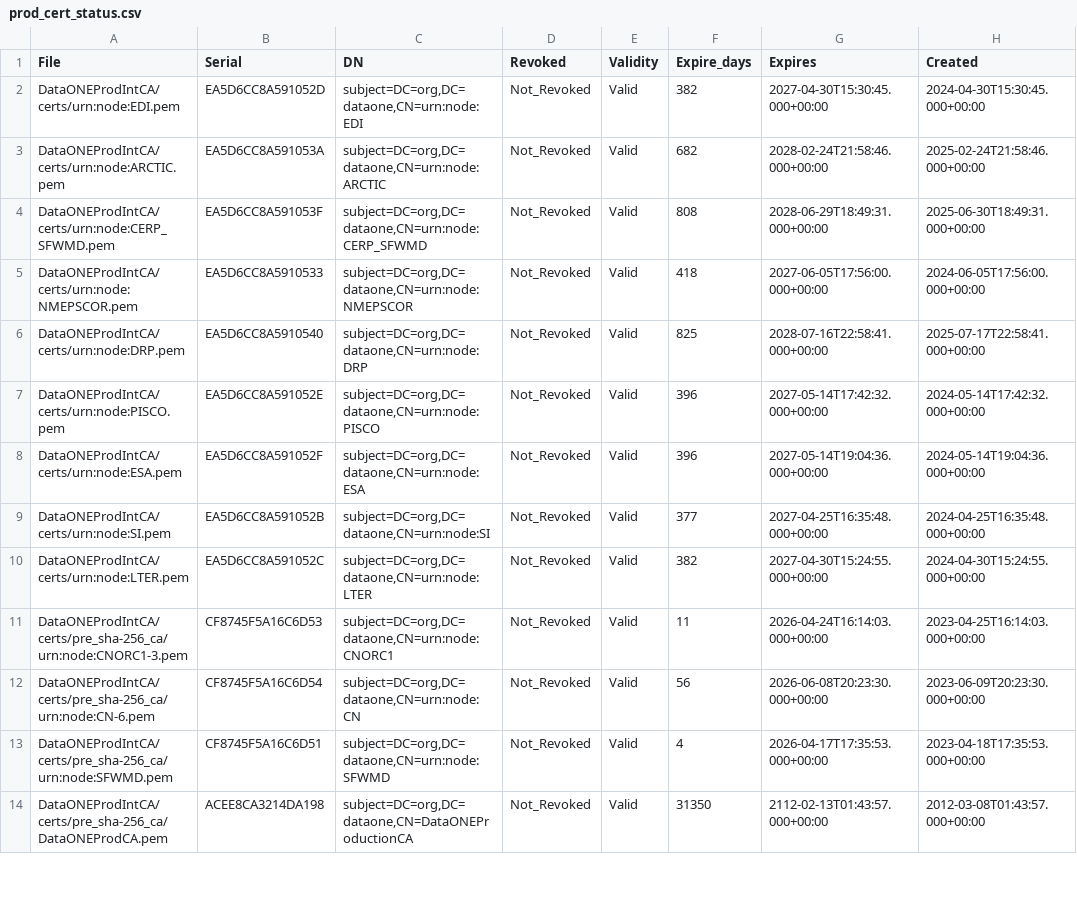
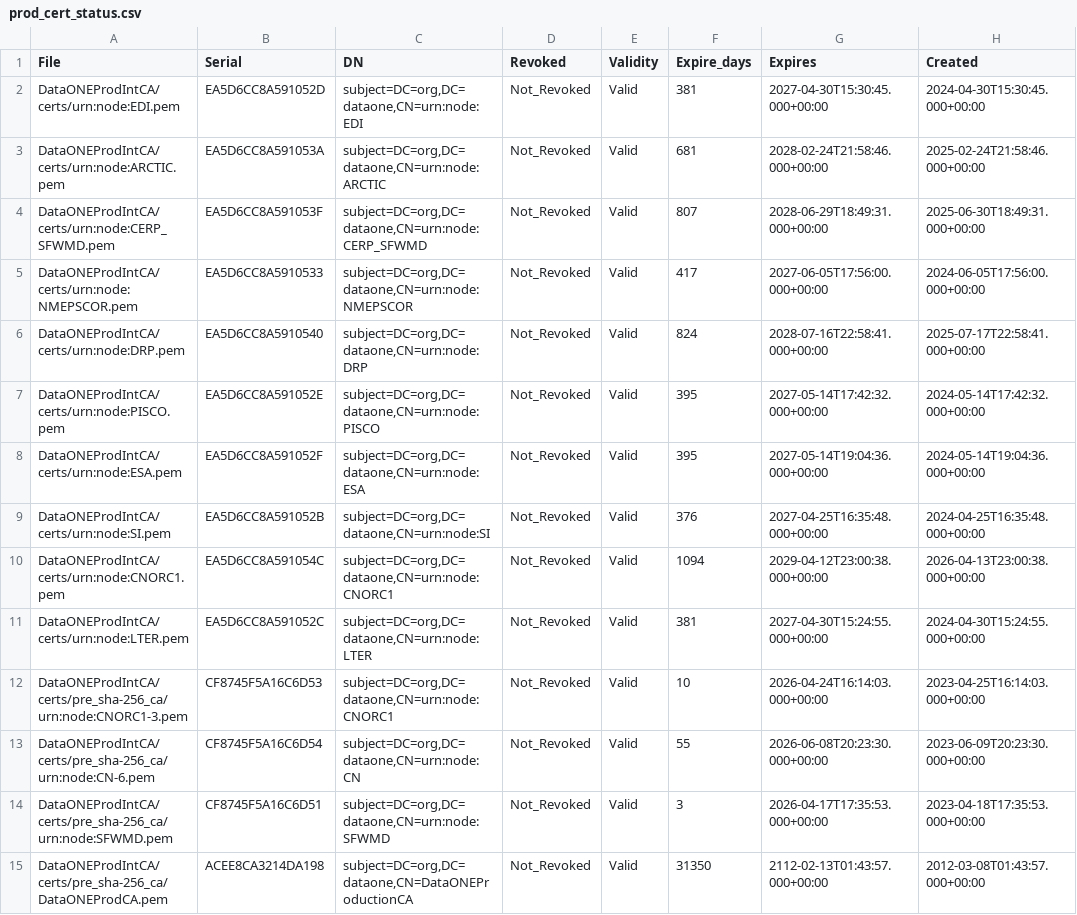
Before and after one commit to DataONEorg/ca, a CSV file: prod_cert_status.csv, drawn as a sheet; only a part is shown; the diff covers the shown part only.

```diff
--- a/prod_cert_status.csv
+++ b/prod_cert_status.csv
@@ -1,14 +1,15 @@
 File,Serial,DN,Revoked,Validity,Expire_days,Expires,Created
-"DataONEProdIntCA/certs/urn:node:EDI.pem",EA5D6CC8A591052D,"subject=DC=org,DC=dataone,CN=urn:node:EDI",Not_Revoked,Valid,382,2027-04-30T15:30:45.000+00:00,2024-04-30T15:30:45.000+00:00
-"DataONEProdIntCA/certs/urn:node:ARCTIC.pem",EA5D6CC8A591053A,"subject=DC=org,DC=dataone,CN=urn:node:ARCTIC",Not_Revoked,Valid,682,2028-02-24T21:58:46.000+00:00,2025-02-24T21:58:46.000+00:00
-"DataONEProdIntCA/certs/urn:node:CERP_SFWMD.pem",EA5D6CC8A591053F,"subject=DC=org,DC=dataone,CN=urn:node:CERP_SFWMD",Not_Revoked,Valid,808,2028-06-29T18:49:31.000+00:00,2025-06-30T18:49:31.000+00:00
-"DataONEProdIntCA/certs/urn:node:NMEPSCOR.pem",EA5D6CC8A5910533,"subject=DC=org,DC=dataone,CN=urn:node:NMEPSCOR",Not_Revoked,Valid,418,2027-06-05T17:56:00.000+00:00,2024-06-05T17:56:00.000+00:00
-"DataONEProdIntCA/certs/urn:node:DRP.pem",EA5D6CC8A5910540,"subject=DC=org,DC=dataone,CN=urn:node:DRP",Not_Revoked,Valid,825,2028-07-16T22:58:41.000+00:00,2025-07-17T22:58:41.000+00:00
-"DataONEProdIntCA/certs/urn:node:PISCO.pem",EA5D6CC8A591052E,"subject=DC=org,DC=dataone,CN=urn:node:PISCO",Not_Revoked,Valid,396,2027-05-14T17:42:32.000+00:00,2024-05-14T17:42:32.000+00:00
-"DataONEProdIntCA/certs/urn:node:ESA.pem",EA5D6CC8A591052F,"subject=DC=org,DC=dataone,CN=urn:node:ESA",Not_Revoked,Valid,396,2027-05-14T19:04:36.000+00:00,2024-05-14T19:04:36.000+00:00
-"DataONEProdIntCA/certs/urn:node:SI.pem",EA5D6CC8A591052B,"subject=DC=org,DC=dataone,CN=urn:node:SI",Not_Revoked,Valid,377,2027-04-25T16:35:48.000+00:00,2024-04-25T16:35:48.000+00:00
-"DataONEProdIntCA/certs/urn:node:LTER.pem",EA5D6CC8A591052C,"subject=DC=org,DC=dataone,CN=urn:node:LTER",Not_Revoked,Valid,382,2027-04-30T15:24:55.000+00:00,2024-04-30T15:24:55.000+00:00
-"DataONEProdIntCA/certs/pre_sha-256_ca/urn:node:CNORC1-3.pem",CF8745F5A16C6D53,"subject=DC=org,DC=dataone,CN=urn:node:CNORC1",Not_Revoked,Valid,11,2026-04-24T16:14:03.000+00:00,2023-04-25T16:14:03.000+00:00
-"DataONEProdIntCA/certs/pre_sha-256_ca/urn:node:CN-6.pem",CF8745F5A16C6D54,"subject=DC=org,DC=dataone,CN=urn:node:CN",Not_Revoked,Valid,56,2026-06-08T20:23:30.000+00:00,2023-06-09T20:23:30.000+00:00
-"DataONEProdIntCA/certs/pre_sha-256_ca/urn:node:SFWMD.pem",CF8745F5A16C6D51,"subject=DC=org,DC=dataone,CN=urn:node:SFWMD",Not_Revoked,Valid,4,2026-04-17T17:35:53.000+00:00,2023-04-18T17:35:53.000+00:00
+"DataONEProdIntCA/certs/urn:node:EDI.pem",EA5D6CC8A591052D,"subject=DC=org,DC=dataone,CN=urn:node:EDI",Not_Revoked,Valid,381,2027-04-30T15:30:45.000+00:00,2024-04-30T15:30:45.000+00:00
+"DataONEProdIntCA/certs/urn:node:ARCTIC.pem",EA5D6CC8A591053A,"subject=DC=org,DC=dataone,CN=urn:node:ARCTIC",Not_Revoked,Valid,681,2028-02-24T21:58:46.000+00:00,2025-02-24T21:58:46.000+00:00
+"DataONEProdIntCA/certs/urn:node:CERP_SFWMD.pem",EA5D6CC8A591053F,"subject=DC=org,DC=dataone,CN=urn:node:CERP_SFWMD",Not_Revoked,Valid,807,2028-06-29T18:49:31.000+00:00,2025-06-30T18:49:31.000+00:00
+"DataONEProdIntCA/certs/urn:node:NMEPSCOR.pem",EA5D6CC8A5910533,"subject=DC=org,DC=dataone,CN=urn:node:NMEPSCOR",Not_Revoked,Valid,417,2027-06-05T17:56:00.000+00:00,2024-06-05T17:56:00.000+00:00
+"DataONEProdIntCA/certs/urn:node:DRP.pem",EA5D6CC8A5910540,"subject=DC=org,DC=dataone,CN=urn:node:DRP",Not_Revoked,Valid,824,2028-07-16T22:58:41.000+00:00,2025-07-17T22:58:41.000+00:00
+"DataONEProdIntCA/certs/urn:node:PISCO.pem",EA5D6CC8A591052E,"subject=DC=org,DC=dataone,CN=urn:node:PISCO",Not_Revoked,Valid,395,2027-05-14T17:42:32.000+00:00,2024-05-14T17:42:32.000+00:00
+"DataONEProdIntCA/certs/urn:node:ESA.pem",EA5D6CC8A591052F,"subject=DC=org,DC=dataone,CN=urn:node:ESA",Not_Revoked,Valid,395,2027-05-14T19:04:36.000+00:00,2024-05-14T19:04:36.000+00:00
+"DataONEProdIntCA/certs/urn:node:SI.pem",EA5D6CC8A591052B,"subject=DC=org,DC=dataone,CN=urn:node:SI",Not_Revoked,Valid,376,2027-04-25T16:35:48.000+00:00,2024-04-25T16:35:48.000+00:00
+"DataONEProdIntCA/certs/urn:node:CNORC1.pem",EA5D6CC8A591054C,"subject=DC=org,DC=dataone,CN=urn:node:CNORC1",Not_Revoked,Valid,1094,2029-04-12T23:00:38.000+00:00,2026-04-13T23:00:38.000+00:00
+"DataONEProdIntCA/certs/urn:node:LTER.pem",EA5D6CC8A591052C,"subject=DC=org,DC=dataone,CN=urn:node:LTER",Not_Revoked,Valid,381,2027-04-30T15:24:55.000+00:00,2024-04-30T15:24:55.000+00:00
+"DataONEProdIntCA/certs/pre_sha-256_ca/urn:node:CNORC1-3.pem",CF8745F5A16C6D53,"subject=DC=org,DC=dataone,CN=urn:node:CNORC1",Not_Revoked,Valid,10,2026-04-24T16:14:03.000+00:00,2023-04-25T16:14:03.000+00:00
+"DataONEProdIntCA/certs/pre_sha-256_ca/urn:node:CN-6.pem",CF8745F5A16C6D54,"subject=DC=org,DC=dataone,CN=urn:node:CN",Not_Revoked,Valid,55,2026-06-08T20:23:30.000+00:00,2023-06-09T20:23:30.000+00:00
+"DataONEProdIntCA/certs/pre_sha-256_ca/urn:node:SFWMD.pem",CF8745F5A16C6D51,"subject=DC=org,DC=dataone,CN=urn:node:SFWMD",Not_Revoked,Valid,3,2026-04-17T17:35:53.000+00:00,2023-04-18T17:35:53.000+00:00
 "DataONEProdIntCA/certs/pre_sha-256_ca/DataONEProdCA.pem",ACEE8CA3214DA198,"subject=DC=org,DC=dataone,CN=DataONEProductionCA",Not_Revoked,Valid,31350,2112-02-13T01:43:57.000+00:00,2012-03-08T01:43:57.000+00:00
```
Also changed, not shown: 2 added rows and 23 edited cells elsewhere in this file, test_cert_status.csv, 2 other files.
